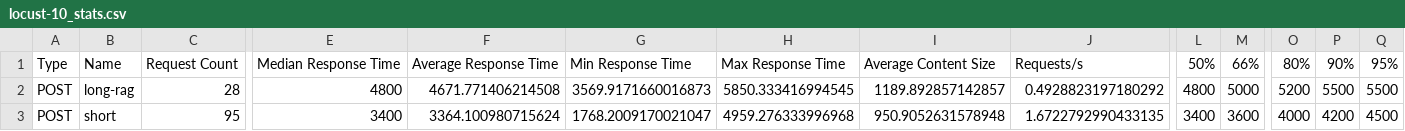
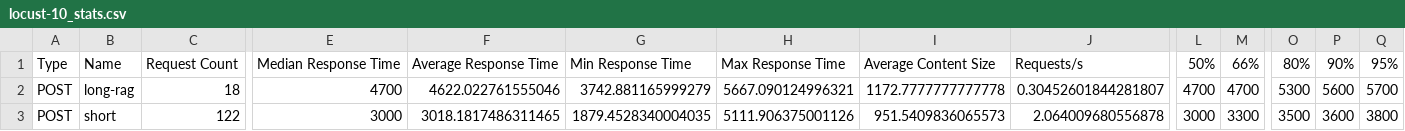
Before and after one commit to vannghj/K4-L3-DAY20-PhanVanNghi-2A202602632-ModelServing, a CSV file: benchmarks/locust-10_stats.csv, drawn as a sheet; only a part is shown, gaps mark what is left out; the diff covers the shown part only; the diff names each change by its address in the sheet, - before the commit and + after, or states it on an @@ line.

```diff
--- a/benchmarks/locust-10_stats.csv
+++ b/benchmarks/locust-10_stats.csv
-C2: 28
+C2: 18
-E2: 4800
+E2: 4700
-F2: 4671.771406214508
+F2: 4622.022761555046
-G2: 3569.9171660016873
+G2: 3742.881165999279
-H2: 5850.333416994545
+H2: 5667.090124996321
-I2: 1189.892857142857
+I2: 1172.7777777777778
-J2: 0.4928823197180292
+J2: 0.30452601844281807
-L2: 4800
+L2: 4700
-M2: 5000
+M2: 4700
-O2: 5200
+O2: 5300
-P2: 5500
+P2: 5600
-Q2: 5500
+Q2: 5700
-C3: 95
+C3: 122
-E3: 3400
+E3: 3000
-F3: 3364.100980715624
+F3: 3018.1817486311465
-G3: 1768.2009170021047
+G3: 1879.4528340004035
-H3: 4959.276333996968
+H3: 5111.906375001126
-I3: 950.9052631578948
+I3: 951.5409836065573
-J3: 1.6722792990433135
+J3: 2.064009680556878
-L3: 3400
+L3: 3000
-M3: 3600
+M3: 3300
-O3: 4000
+O3: 3500
-P3: 4200
+P3: 3600
-Q3: 4500
+Q3: 3800
```
Also changed, not shown: 29 edited cells elsewhere in this file, benchmarks/locust-50_stats.csv, 1 other file.
